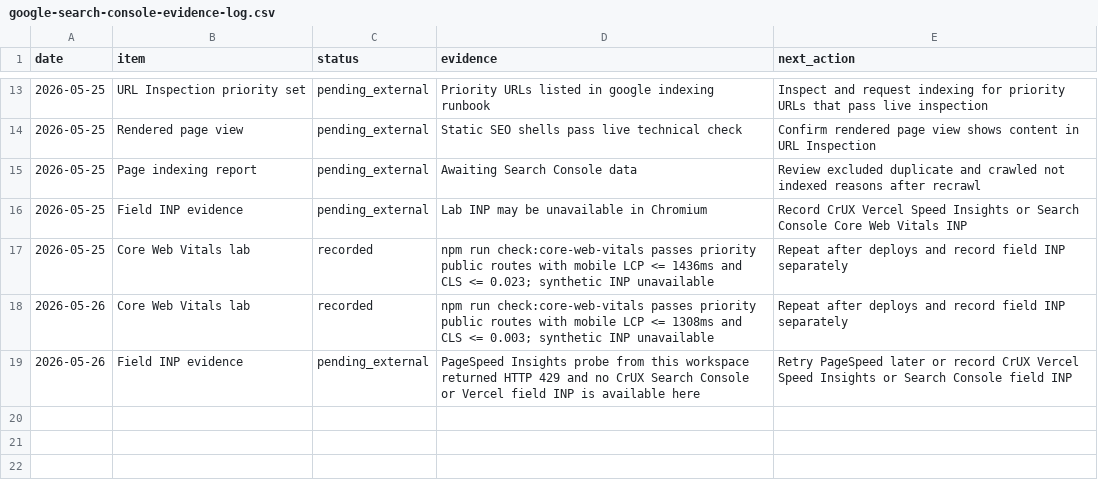
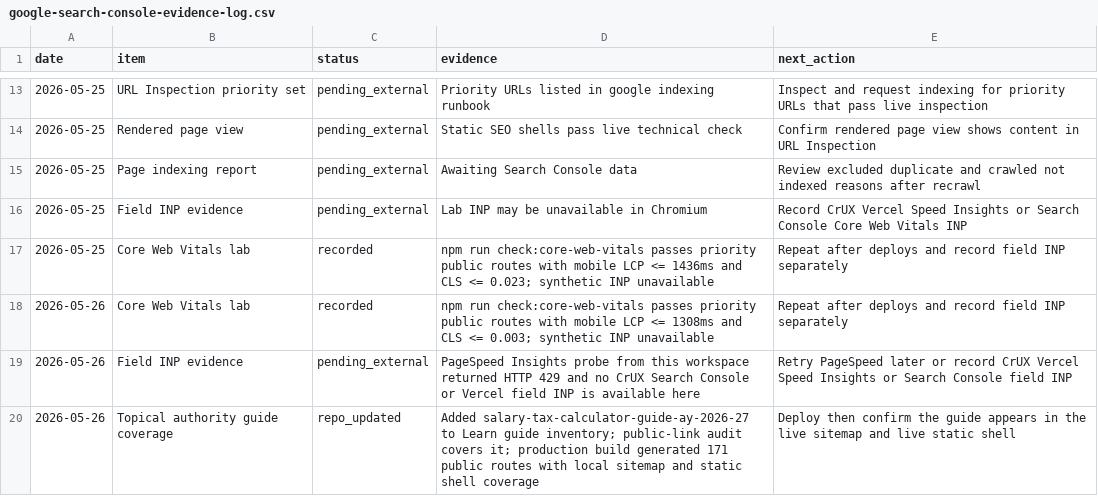
Before and after one commit to jitsuthar1993-jpg/Myeca12.04, a CSV file: docs/google-search-console-evidence-log.csv, drawn as a sheet; only a part is shown, gaps mark what is left out; the diff names each change by its address in the sheet, - before the commit and + after, or states it on an @@ line.

Commit message:
feat: add salary tax calculator guide

```diff
--- a/docs/google-search-console-evidence-log.csv
+++ b/docs/google-search-console-evidence-log.csv
+row 20: 2026-05-26 | Topical authority guide coverage | repo_updated | Added salary-tax-calculator-guide-ay-2026-27 to Learn guide inventory; public-link audit covers it; production build generated 171 public routes with local sitemap and static shell coverage | Deploy then confirm the guide appears in the live sitemap and live static shell
```
Also changed, not shown: 4 other files.
